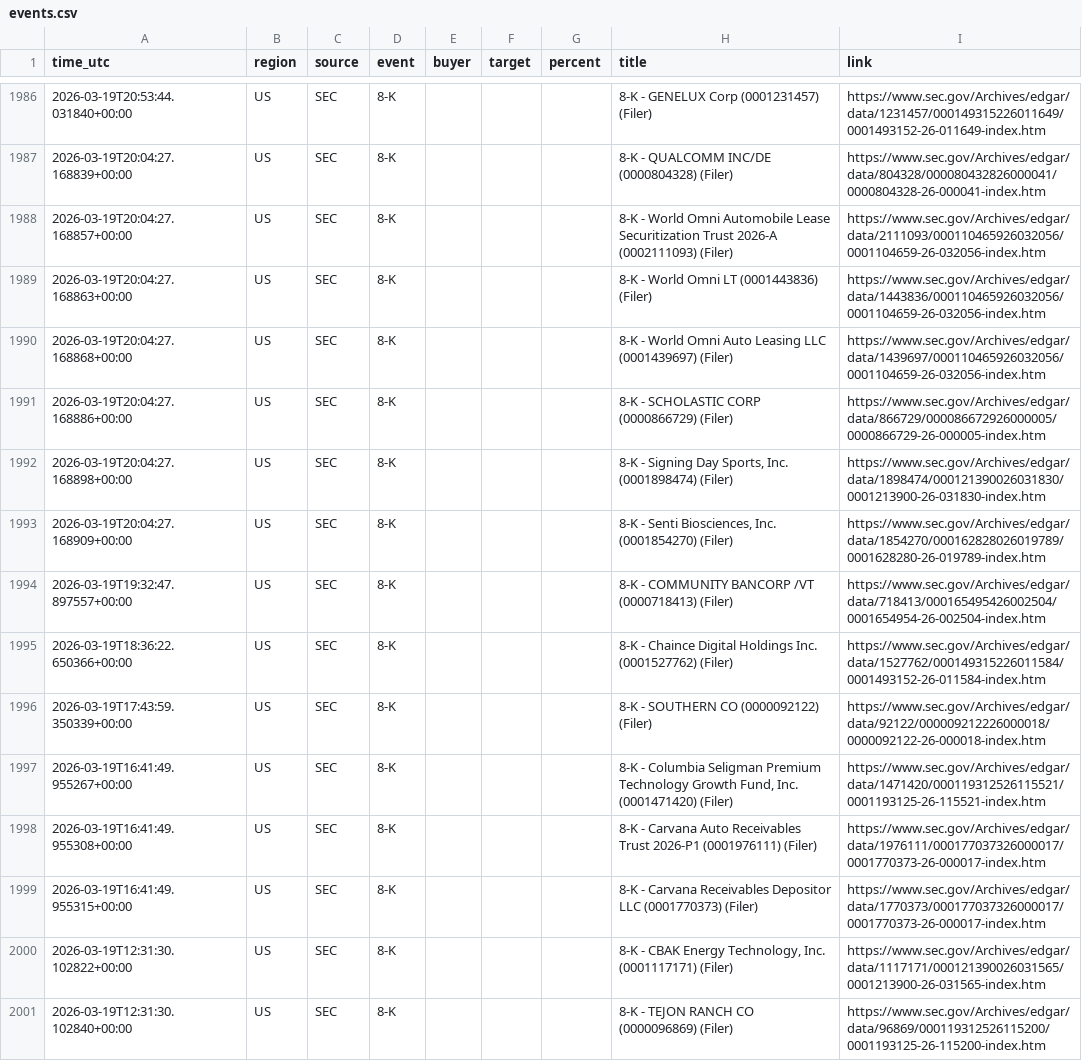
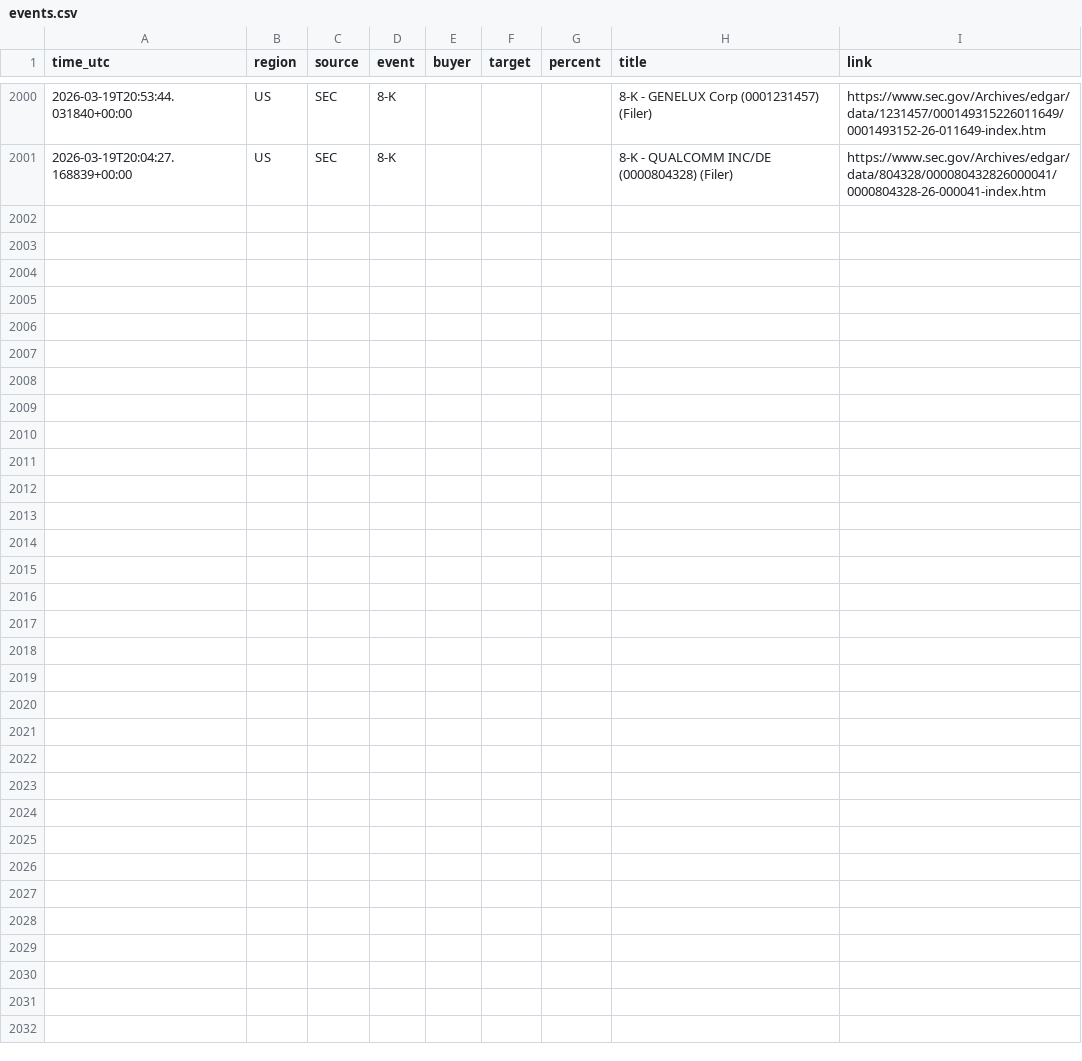
Before and after one commit to 495m5mghnv-arch/StakeWatch-, a CSV file: docs/events.csv, drawn as a sheet; only a part is shown, gaps mark what is left out; removed rows and columns are numbered as before the commit, all else as after; the diff covers the shown part only; the diff names each change by its address in the sheet, - before the commit and + after, or states it on an @@ line.

Commit message:
Update SEC data

```diff
--- a/docs/events.csv
+++ b/docs/events.csv
-row 1988: 2026-03-19T20:04:27.168857+00:00 | US | SEC | 8-K |  |  |  | 8-K - World Omni Automobile Lease Securitization Trust 2026-A (0002111093) (Filer) | https://www.sec.gov/Archives/edgar/data/2111093/000110465926032056/0001104659-26-032056-index.htm
-row 1989: 2026-03-19T20:04:27.168863+00:00 | US | SEC | 8-K |  |  |  | 8-K - World Omni LT (0001443836) (Filer) | https://www.sec.gov/Archives/edgar/data/1443836/000110465926032056/0001104659-26-032056-index.htm
-row 1990: 2026-03-19T20:04:27.168868+00:00 | US | SEC | 8-K |  |  |  | 8-K - World Omni Auto Leasing LLC (0001439697) (Filer) | https://www.sec.gov/Archives/edgar/data/1439697/000110465926032056/0001104659-26-032056-index.htm
-row 1991: 2026-03-19T20:04:27.168886+00:00 | US | SEC | 8-K |  |  |  | 8-K - SCHOLASTIC CORP (0000866729) (Filer) | https://www.sec.gov/Archives/edgar/data/866729/000086672926000005/0000866729-26-000005-index.htm
-row 1992: 2026-03-19T20:04:27.168898+00:00 | US | SEC | 8-K |  |  |  | 8-K - Signing Day Sports, Inc. (0001898474) (Filer) | https://www.sec.gov/Archives/edgar/data/1898474/000121390026031830/0001213900-26-031830-index.htm
-row 1993: 2026-03-19T20:04:27.168909+00:00 | US | SEC | 8-K |  |  |  | 8-K - Senti Biosciences, Inc. (0001854270) (Filer) | https://www.sec.gov/Archives/edgar/data/1854270/000162828026019789/0001628280-26-019789-index.htm
-row 1994: 2026-03-19T19:32:47.897557+00:00 | US | SEC | 8-K |  |  |  | 8-K - COMMUNITY BANCORP /VT (0000718413) (Filer) | https://www.sec.gov/Archives/edgar/data/718413/000165495426002504/0001654954-26-002504-index.htm
-row 1995: 2026-03-19T18:36:22.650366+00:00 | US | SEC | 8-K |  |  |  | 8-K - Chaince Digital Holdings Inc. (0001527762) (Filer) | https://www.sec.gov/Archives/edgar/data/1527762/000149315226011584/0001493152-26-011584-index.htm
-row 1996: 2026-03-19T17:43:59.350339+00:00 | US | SEC | 8-K |  |  |  | 8-K - SOUTHERN CO (0000092122) (Filer) | https://www.sec.gov/Archives/edgar/data/92122/000009212226000018/0000092122-26-000018-index.htm
-row 1997: 2026-03-19T16:41:49.955267+00:00 | US | SEC | 8-K |  |  |  | 8-K - Columbia Seligman Premium Technology Growth Fund, Inc. (0001471420) (Filer) | https://www.sec.gov/Archives/edgar/data/1471420/000119312526115521/0001193125-26-115521-index.htm
-row 1998: 2026-03-19T16:41:49.955308+00:00 | US | SEC | 8-K |  |  |  | 8-K - Carvana Auto Receivables Trust 2026-P1 (0001976111) (Filer) | https://www.sec.gov/Archives/edgar/data/1976111/000177037326000017/0001770373-26-000017-index.htm
-row 1999: 2026-03-19T16:41:49.955315+00:00 | US | SEC | 8-K |  |  |  | 8-K - Carvana Receivables Depositor LLC (0001770373) (Filer) | https://www.sec.gov/Archives/edgar/data/1770373/000177037326000017/0001770373-26-000017-index.htm
-row 2000: 2026-03-19T12:31:30.102822+00:00 | US | SEC | 8-K |  |  |  | 8-K - CBAK Energy Technology, Inc. (0001117171) (Filer) | https://www.sec.gov/Archives/edgar/data/1117171/000121390026031565/0001213900-26-031565-index.htm
-row 2001: 2026-03-19T12:31:30.102840+00:00 | US | SEC | 8-K |  |  |  | 8-K - TEJON RANCH CO (0000096869) (Filer) | https://www.sec.gov/Archives/edgar/data/96869/000119312526115200/0001193125-26-115200-index.htm
```
Also changed, not shown: 14 added rows elsewhere in this file, events.csv, 3 other files.
